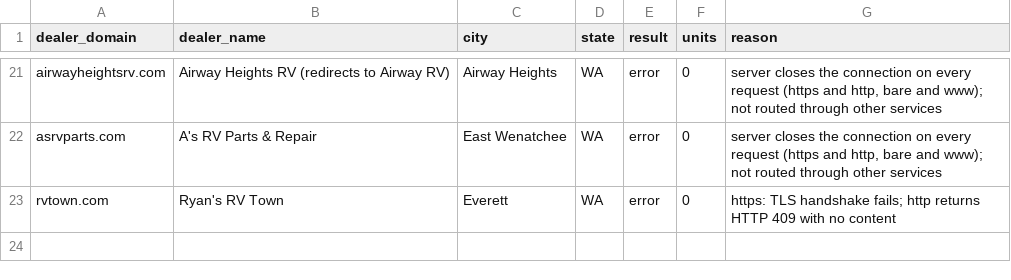
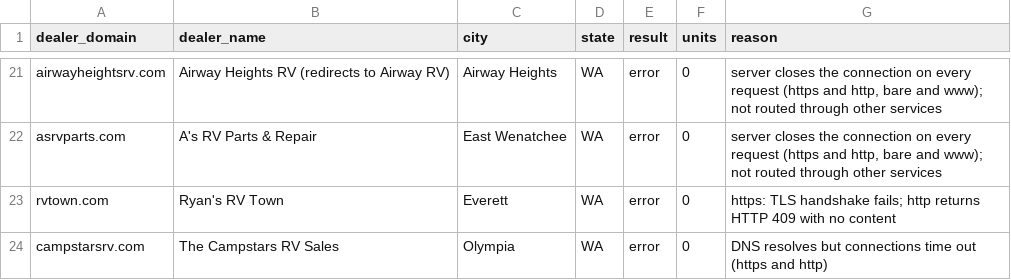
Before and after one commit to MatchRV/AI-RV-Marketplace-Infrastructure-, a CSV file: lib/agent-core/data/harvest-devin/WA/dealers.csv, drawn as a sheet; only a part is shown, gaps mark what is left out.

```diff
--- a/lib/agent-core/data/harvest-devin/WA/dealers.csv
+++ b/lib/agent-core/data/harvest-devin/WA/dealers.csv
@@ -23 +23,2 @@ asrvparts.com,A's RV Parts & Repair,East Wenatchee,WA,error,0,"server closes the
 rvtown.com,Ryan's RV Town,Everett,WA,error,0,https: TLS handshake fails; http returns HTTP 409 with no content
+campstarsrv.com,The Campstars RV Sales,Olympia,WA,error,0,DNS resolves but connections time out (https and http)
```
Also changed, not shown: 1 other file.
